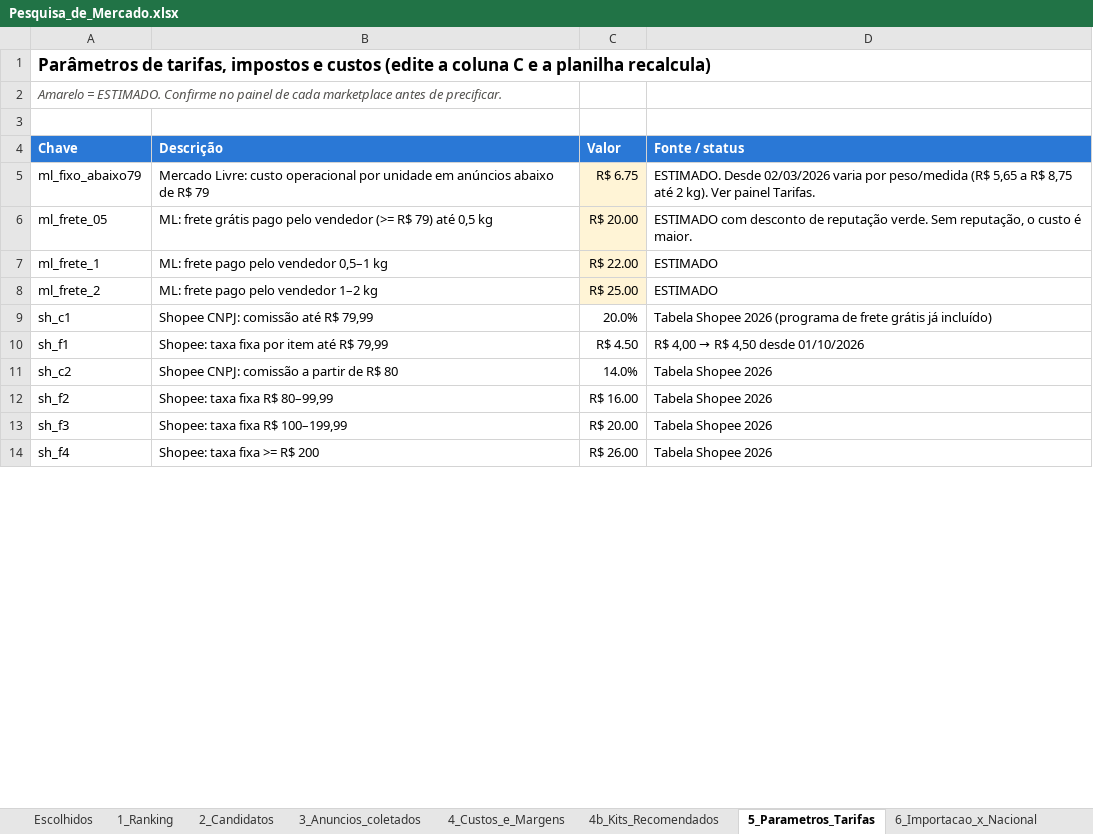
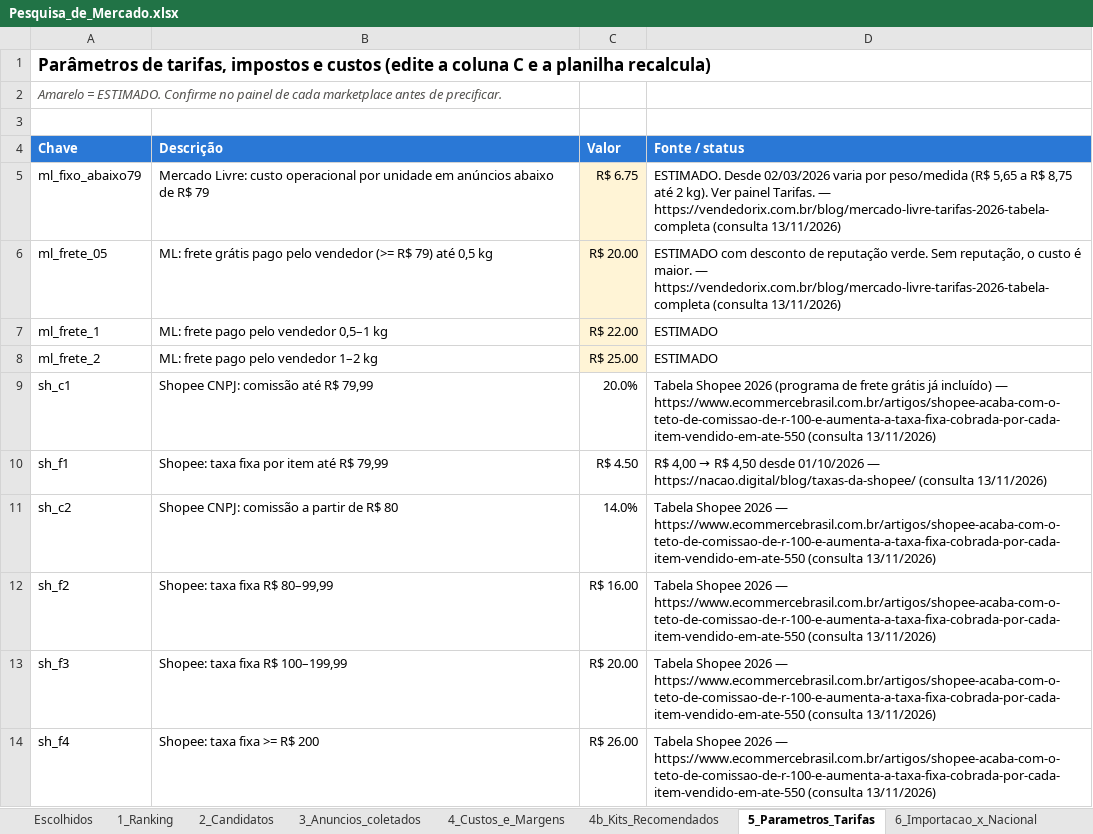
Before and after one commit to leofilho2206/leitor-codigo, an Excel workbook: Projeto Vendas/01_Pesquisa_de_Mercado/Pesquisa_de_Mercado.xlsx, sheet 5_Parametros_Tarifas, drawn as a sheet; only a part is shown; values as stored, in another font and other column widths than the file's, no borders; the diff covers the shown part only; the diff names each change by its address in the sheet, - before the commit and + after, or states it on an @@ line.

```diff
--- a/Projeto Vendas/01_Pesquisa_de_Mercado/Pesquisa_de_Mercado.xlsx (sheet 5_Parametros_Tarifas)
+++ b/Projeto Vendas/01_Pesquisa_de_Mercado/Pesquisa_de_Mercado.xlsx (sheet 5_Parametros_Tarifas)
-D5 (Fonte / status): …painel Tarifas.
+D5 (Fonte / status): …painel Tarifas. — https://vendedorix.com.br/blog/mercado-livre-tarifas-2026-tabela-completa (consulta 13/11/2026)
-D6 (Fonte / status): …é maior.
+D6 (Fonte / status): …é maior. — https://vendedorix.com.br/blog/mercado-livre-tarifas-2026-tabela-completa (consulta 13/11/2026)
-D9 (Fonte / status): …já incluído)
+D9 (Fonte / status): …já incluído) — https://www.ecommercebrasil.com.br/artigos/shopee-acaba-com-o-teto-de-comissao-de-r-100-e-aumenta-a-taxa-fixa-cobrada-por-cada-item-vendido-em-ate-550 (consulta 13/11/2026)
-D10 (Fonte / status): …desde 01/10/2026
+D10 (Fonte / status): …desde 01/10/2026 — https://nacao.digital/blog/taxas-da-shopee/ (consulta 13/11/2026)
-D11:D14 (Fonte / status): …Shopee 2026
+D11:D14 (Fonte / status): …Shopee 2026 — https://www.ecommercebrasil.com.br/artigos/shopee-acaba-com-o-teto-de-comissao-de-r-100-e-aumenta-a-taxa-fixa-cobrada-por-cada-item-vendido-em-ate-550 (consulta 13/11/2026)
```
Also changed, not shown: 7 edited cells elsewhere in this sheet, sheet 2_Candidatos, Projeto Vendas/02_Cronograma/Cronograma_de_Anuncios.xlsx, Projeto Vendas/04_Anuncios/Anuncios_todos_os_canais.xlsx, 53 other files.
